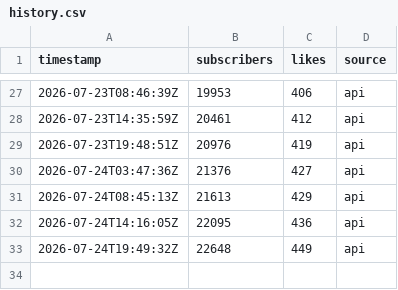
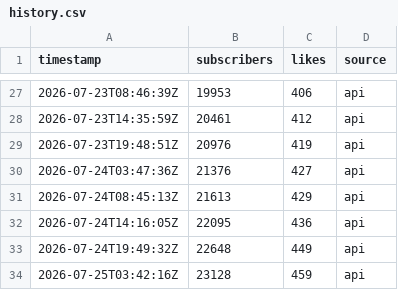
Before and after one commit to mxerf/town-road-lane, a CSV file: history.csv, drawn as a sheet; only a part is shown, gaps mark what is left out; the diff names each change by its address in the sheet, - before the commit and + after, or states it on an @@ line.

```diff
--- a/history.csv
+++ b/history.csv
+row 34: 2026-07-25T03:42:16Z | 23128 | 459 | api
```
Also changed, not shown: 2 other files.
